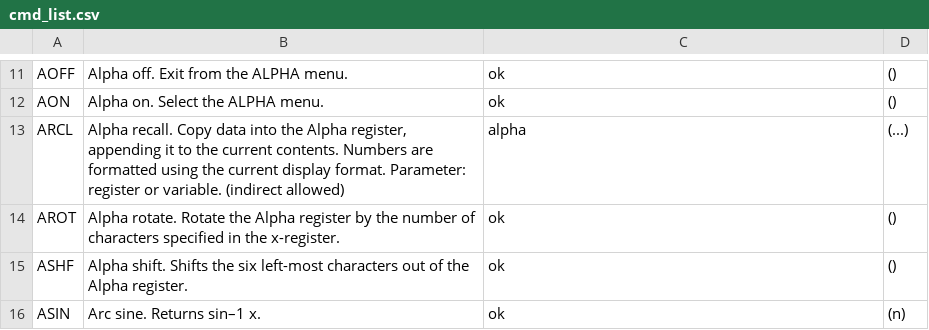
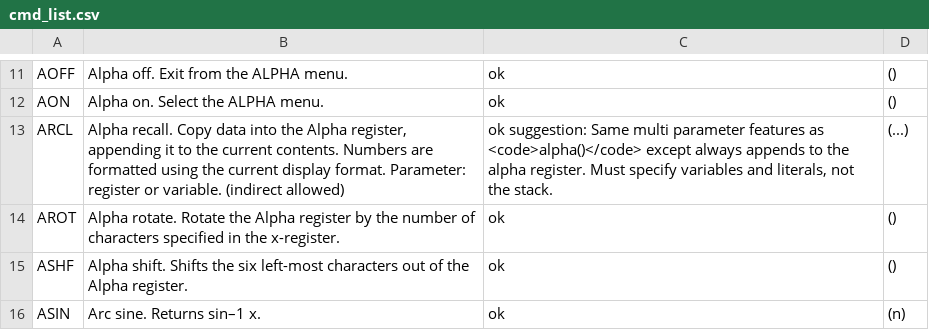
Before and after one commit to abulka/pyrpn, a CSV file: cmd_list.csv, drawn as a sheet; only a part is shown, gaps mark what is left out.

```diff
--- a/cmd_list.csv
+++ b/cmd_list.csv
@@ -12,3 +12,3 @@ AOFF,Alpha off. Exit from the ALPHA menu.,ok,()
 AON,Alpha on. Select the ALPHA menu.,ok,()
-ARCL,"Alpha recall. Copy data into the Alpha register, appending it to the current contents. Numbers are formatted using the current display format.  Parameter: register or variable.   (indirect allowed)",alpha,(...)
+ARCL,"Alpha recall. Copy data into the Alpha register, appending it to the current contents. Numbers are formatted using the current display format.  Parameter: register or variable.   (indirect allowed)","ok suggestion: Same multi parameter features as <code>alpha()</code> except always appends to the alpha register. Must specify variables and literals, not the stack.",(...)
 AROT,Alpha rotate. Rotate the Alpha register by the number of characters specified in the x-register.,ok,()
```
Also changed, not shown: 3 other files.
